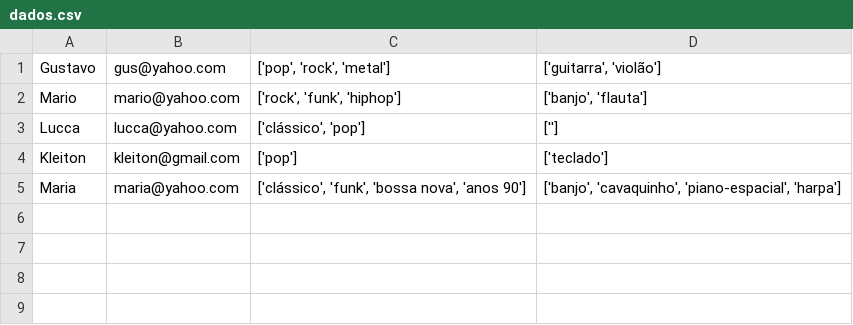
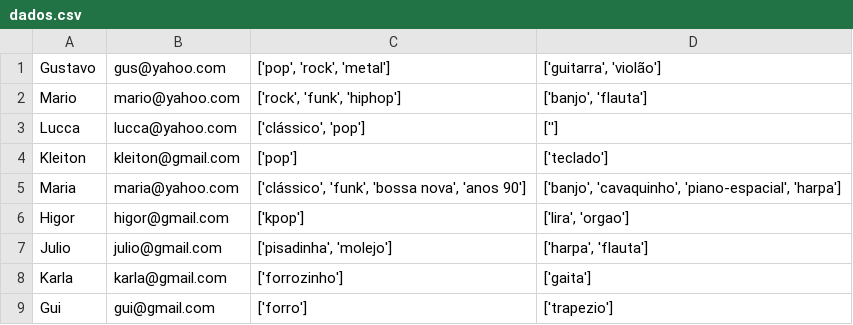
Before and after one commit to gperbone/topcoders-band-combination, a CSV file: dados.csv, drawn as a sheet.

```diff
--- a/dados.csv
+++ b/dados.csv
@@ -5 +5,5 @@ Kleiton,kleiton@gmail.com,['pop'],['teclado']
 Maria,maria@yahoo.com,"['clássico', 'funk', 'bossa nova', 'anos 90']","['banjo', 'cavaquinho', 'piano-espacial', 'harpa']"
+Higor,higor@gmail.com,['kpop'],"['lira', 'orgao']"
+Julio,julio@gmail.com,"['pisadinha', 'molejo']","['harpa', 'flauta']"
+Karla,karla@gmail.com,['forrozinho'],['gaita']
+Gui,gui@gmail.com,['forro'],['trapezio']
```
Also changed, not shown: 2 other files.
